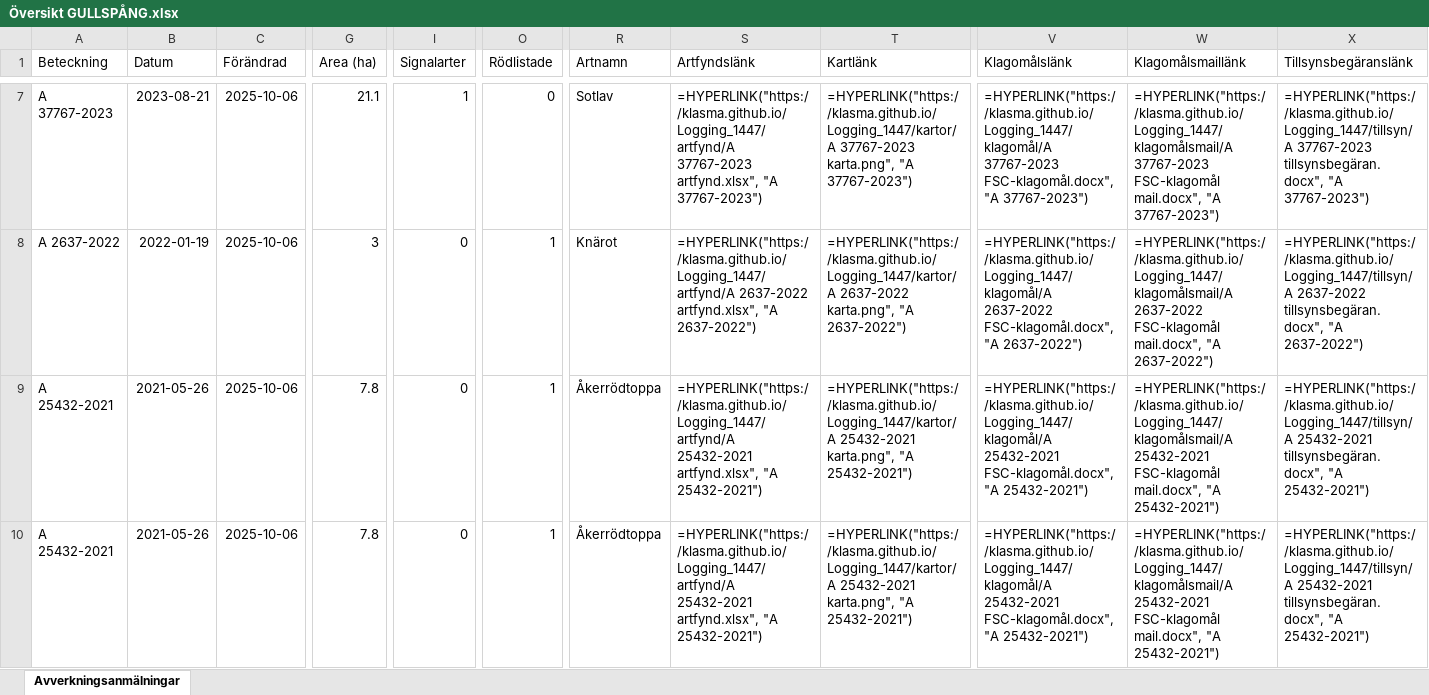
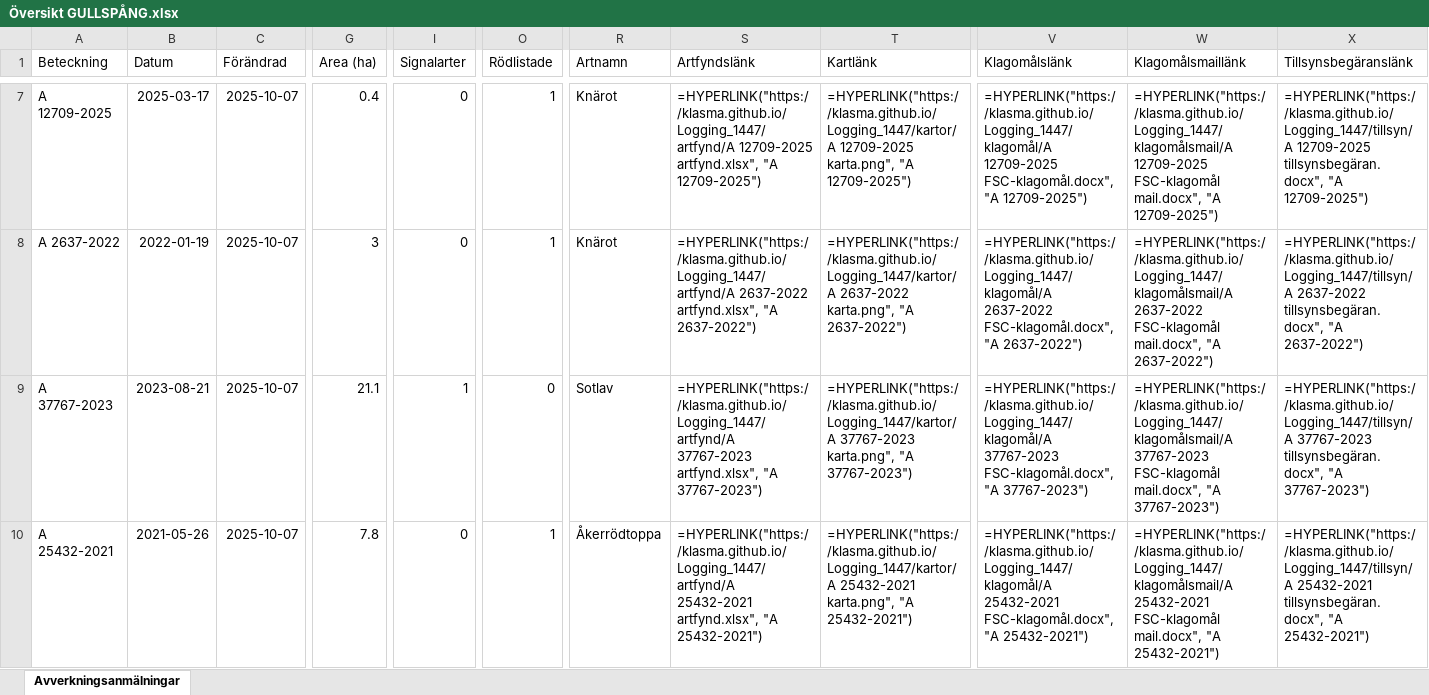
Before and after one commit to klasma/Logging_1447, an Excel workbook: Översikt GULLSPÅNG.xlsx, sheet Avverkningsanmälningar, drawn as a sheet; only a part is shown, gaps mark what is left out; values as stored, in another font and other column widths than the file's, no borders; formulas without a stored value are shown as written; the diff covers the shown part only; the diff names each change by its address in the sheet, - before the commit and + after, or states it on an @@ line.

```diff
--- a/Översikt GULLSPÅNG.xlsx (sheet Avverkningsanmälningar)
+++ b/Översikt GULLSPÅNG.xlsx (sheet Avverkningsanmälningar)
-A7 (Beteckning): A 37767-2023
+A7 (Beteckning): A 12709-2025
-B7 (Datum): 2023-08-21
+B7 (Datum): 2025-03-17
-C7:C10 (Förändrad): 2025-10-06
+C7:C10 (Förändrad): 2025-10-07
-G7 (Area (ha)): 21.1
+G7 (Area (ha)): 0.4
-I7 (Signalarter): 1
+I7 (Signalarter): 0
-O7 (Rödlistade): 0
+O7 (Rödlistade): 1
-R7 (Artnamn): Sotlav
+R7 (Artnamn): Knärot
-S7 (Artfyndslänk): =HYPERLINK("https://klasma.github.io/Logging_1447/artfynd/A 37767-2023 artfynd.xlsx", "A 37767-2023")
+S7 (Artfyndslänk): =HYPERLINK("https://klasma.github.io/Logging_1447/artfynd/A 12709-2025 artfynd.xlsx", "A 12709-2025")
-T7 (Kartlänk): =HYPERLINK("https://klasma.github.io/Logging_1447/kartor/A 37767-2023 karta.png", "A 37767-2023")
+T7 (Kartlänk): =HYPERLINK("https://klasma.github.io/Logging_1447/kartor/A 12709-2025 karta.png", "A 12709-2025")
-V7 (Klagomålslänk): =HYPERLINK("https://klasma.github.io/Logging_1447/klagomål/A 37767-2023 FSC-klagomål.docx", "A 37767-2023")
+V7 (Klagomålslänk): =HYPERLINK("https://klasma.github.io/Logging_1447/klagomål/A 12709-2025 FSC-klagomål.docx", "A 12709-2025")
-W7 (Klagomålsmaillänk): =HYPERLINK("https://klasma.github.io/Logging_1447/klagomålsmail/A 37767-2023 FSC-klagomål mail.docx", "A 37767-2023")
+W7 (Klagomålsmaillänk): =HYPERLINK("https://klasma.github.io/Logging_1447/klagomålsmail/A 12709-2025 FSC-klagomål mail.docx", "A 12709-2025")
-X7 (Tillsynsbegäranslänk): =HYPERLINK("https://klasma.github.io/Logging_1447/tillsyn/A 37767-2023 tillsynsbegäran.docx", "A 37767-2023")
+X7 (Tillsynsbegäranslänk): =HYPERLINK("https://klasma.github.io/Logging_1447/tillsyn/A 12709-2025 tillsynsbegäran.docx", "A 12709-2025")
-A9 (Beteckning): A 25432-2021
+A9 (Beteckning): A 37767-2023
-B9 (Datum): 2021-05-26
+B9 (Datum): 2023-08-21
-G9 (Area (ha)): 7.8
+G9 (Area (ha)): 21.1
-I9 (Signalarter): 0
+I9 (Signalarter): 1
-O9 (Rödlistade): 1
+O9 (Rödlistade): 0
-R9 (Artnamn): Åkerrödtoppa
+R9 (Artnamn): Sotlav
-S9 (Artfyndslänk): =HYPERLINK("https://klasma.github.io/Logging_1447/artfynd/A 25432-2021 artfynd.xlsx", "A 25432-2021")
+S9 (Artfyndslänk): =HYPERLINK("https://klasma.github.io/Logging_1447/artfynd/A 37767-2023 artfynd.xlsx", "A 37767-2023")
-T9 (Kartlänk): =HYPERLINK("https://klasma.github.io/Logging_1447/kartor/A 25432-2021 karta.png", "A 25432-2021")
+T9 (Kartlänk): =HYPERLINK("https://klasma.github.io/Logging_1447/kartor/A 37767-2023 karta.png", "A 37767-2023")
-V9 (Klagomålslänk): =HYPERLINK("https://klasma.github.io/Logging_1447/klagomål/A 25432-2021 FSC-klagomål.docx", "A 25432-2021")
+V9 (Klagomålslänk): =HYPERLINK("https://klasma.github.io/Logging_1447/klagomål/A 37767-2023 FSC-klagomål.docx", "A 37767-2023")
-W9 (Klagomålsmaillänk): =HYPERLINK("https://klasma.github.io/Logging_1447/klagomålsmail/A 25432-2021 FSC-klagomål mail.docx", "A 25432-2021")
+W9 (Klagomålsmaillänk): =HYPERLINK("https://klasma.github.io/Logging_1447/klagomålsmail/A 37767-2023 FSC-klagomål mail.docx", "A 37767-2023")
-X9 (Tillsynsbegäranslänk): =HYPERLINK("https://klasma.github.io/Logging_1447/tillsyn/A 25432-2021 tillsynsbegäran.docx", "A 25432-2021")
+X9 (Tillsynsbegäranslänk): =HYPERLINK("https://klasma.github.io/Logging_1447/tillsyn/A 37767-2023 tillsynsbegäran.docx", "A 37767-2023")
```
Also changed, not shown: 1071 edited cells elsewhere in this sheet, artfynd/A 12709-2025 artfynd.xlsx, artfynd/A 29174-2025 artfynd.xlsx, 51 other files.
